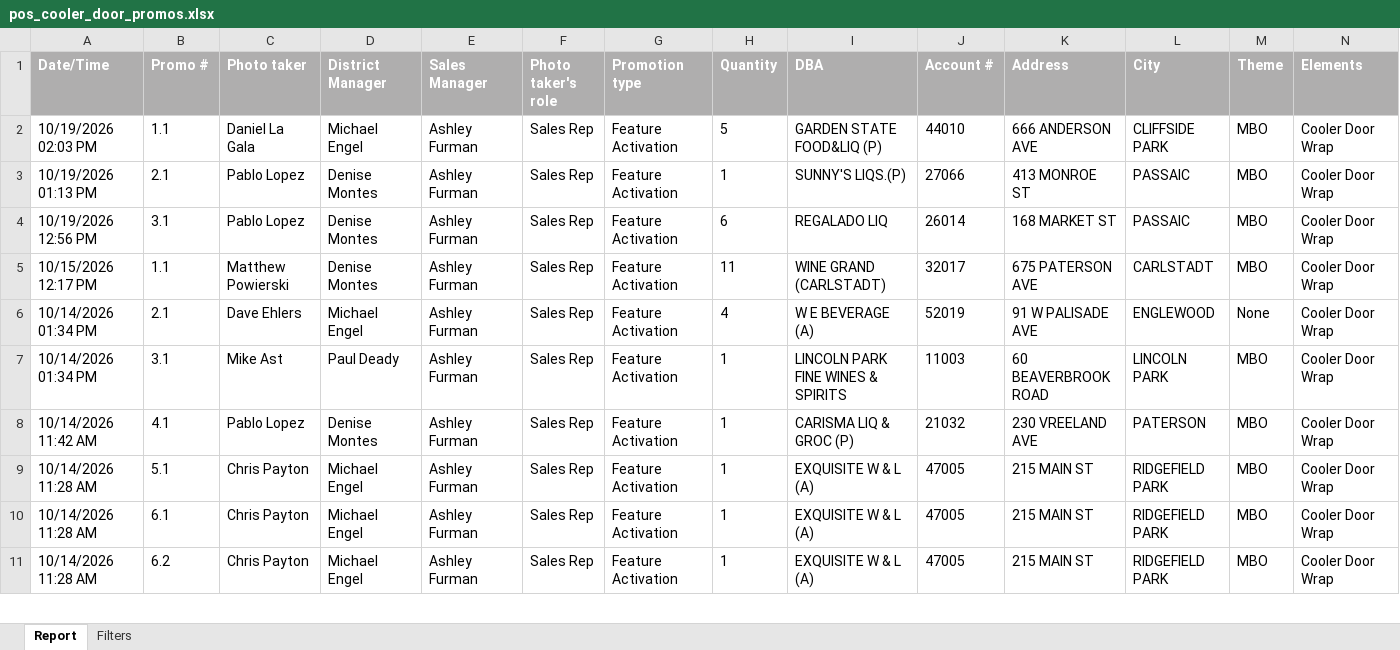
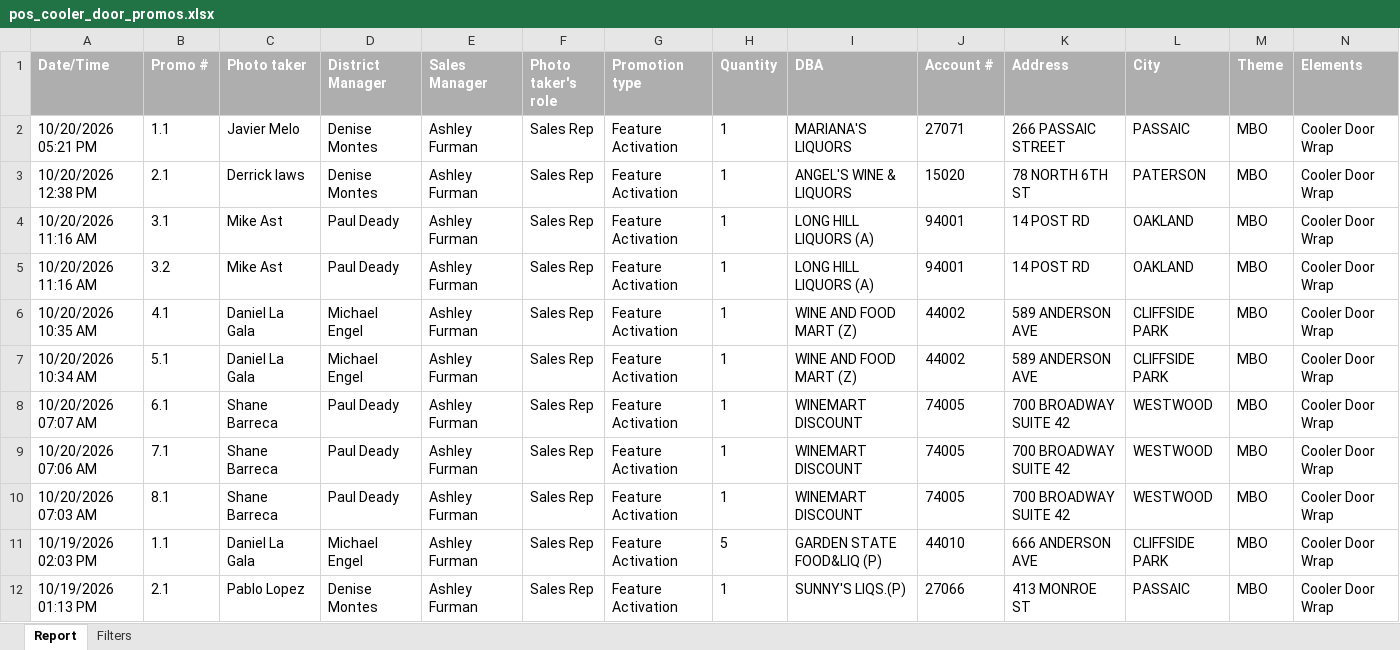
Before and after one commit to gavinsharkey5/Kohler-Dist-Master-Dashboard, an Excel workbook: MPOs/off-prem/pos_cooler_door_promos.xlsx, sheet Report, drawn as a sheet; only a part is shown; the shorter side is filled out with more unchanged rows; values as stored, in another font and other column widths than the file's, no borders; rows hold the shown columns only; the diff names each change by its address in the sheet, - before the commit and + after, or states it on an @@ line.

```diff
--- a/MPOs/off-prem/pos_cooler_door_promos.xlsx (sheet Report)
+++ b/MPOs/off-prem/pos_cooler_door_promos.xlsx (sheet Report)
+row 2: 10/20/2026 05:21 PM | 1.1 | Javier Melo | Denise Montes | Ashley Furman | Sales Rep | Feature Activation | 1 | MARIANA'S LIQUORS | 27071 | 266 PASSAIC STREET | PASSAIC | MBO | Cooler Door Wrap
+row 3: 10/20/2026 12:38 PM | 2.1 | Derrick laws | Denise Montes | Ashley Furman | Sales Rep | Feature Activation | 1 | ANGEL'S WINE & LIQUORS | 15020 | 78 NORTH 6TH ST | PATERSON | MBO | Cooler Door Wrap
+row 4: 10/20/2026 11:16 AM | 3.1 | Mike Ast | Paul Deady | Ashley Furman | Sales Rep | Feature Activation | 1 | LONG HILL LIQUORS (A) | 94001 | 14 POST RD | OAKLAND | MBO | Cooler Door Wrap
+row 5: 10/20/2026 11:16 AM | 3.2 | Mike Ast | Paul Deady | Ashley Furman | Sales Rep | Feature Activation | 1 | LONG HILL LIQUORS (A) | 94001 | 14 POST RD | OAKLAND | MBO | Cooler Door Wrap
+row 6: 10/20/2026 10:35 AM | 4.1 | Daniel La Gala | Michael Engel | Ashley Furman | Sales Rep | Feature Activation | 1 | WINE AND FOOD MART (Z) | 44002 | 589 ANDERSON AVE | CLIFFSIDE PARK | MBO | Cooler Door Wrap
+row 7: 10/20/2026 10:34 AM | 5.1 | Daniel La Gala | Michael Engel | Ashley Furman | Sales Rep | Feature Activation | 1 | WINE AND FOOD MART (Z) | 44002 | 589 ANDERSON AVE | CLIFFSIDE PARK | MBO | Cooler Door Wrap
+row 8: 10/20/2026 07:07 AM | 6.1 | Shane Barreca | Paul Deady | Ashley Furman | Sales Rep | Feature Activation | 1 | WINEMART DISCOUNT | 74005 | 700 BROADWAY SUITE 42 | WESTWOOD | MBO | Cooler Door Wrap
+row 9: 10/20/2026 07:06 AM | 7.1 | Shane Barreca | Paul Deady | Ashley Furman | Sales Rep | Feature Activation | 1 | WINEMART DISCOUNT | 74005 | 700 BROADWAY SUITE 42 | WESTWOOD | MBO | Cooler Door Wrap
+row 10: 10/20/2026 07:03 AM | 8.1 | Shane Barreca | Paul Deady | Ashley Furman | Sales Rep | Feature Activation | 1 | WINEMART DISCOUNT | 74005 | 700 BROADWAY SUITE 42 | WESTWOOD | MBO | Cooler Door Wrap
```
Also changed, not shown: 49 other files.
